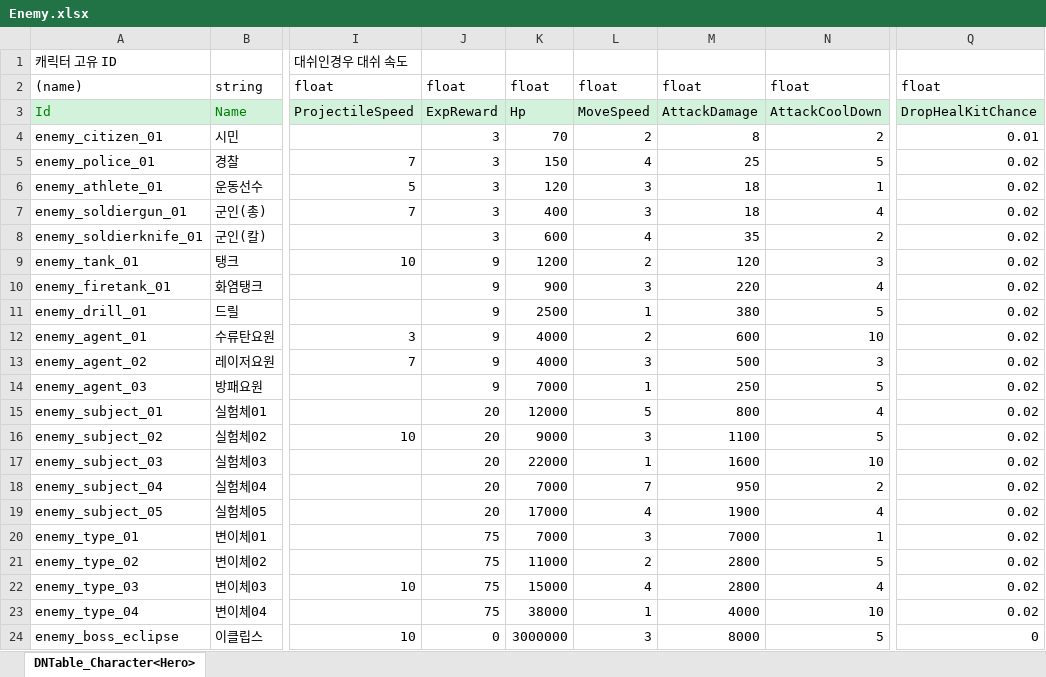
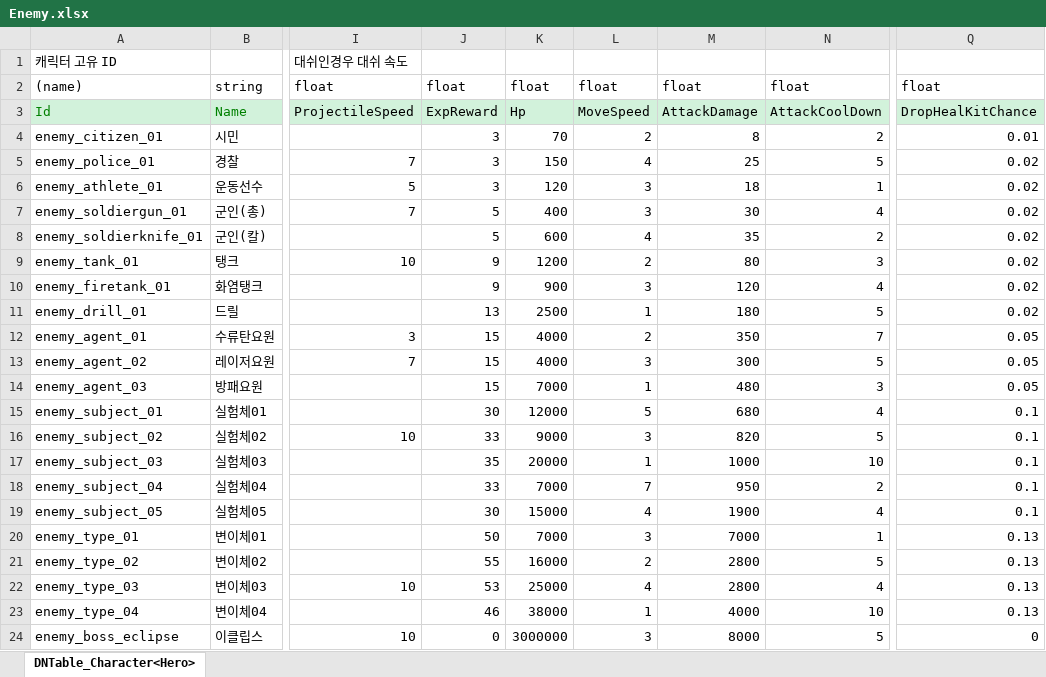
Before and after one commit to AxoSym2/2DMainProject, an Excel workbook: JsonConverter/ExcelFiles/Enemy.xlsx, sheet DNTable_Character<Hero>, drawn as a sheet; only a part is shown, gaps mark what is left out; values as stored, in another font and other column widths than the file's, no borders; the diff names each change by its address in the sheet, - before the commit and + after, or states it on an @@ line.

```diff
--- a/JsonConverter/ExcelFiles/Enemy.xlsx (sheet DNTable_Character<Hero>)
+++ b/JsonConverter/ExcelFiles/Enemy.xlsx (sheet DNTable_Character<Hero>)
-J7:J8: 3
+J7:J8: 5
-M7: 18
+M7: 30
-M9: 120
+M9: 80
-M10: 220
+M10: 120
-J11: 9
+J11: 13
-M11: 380
+M11: 180
-J12:J14: 9
+J12:J14: 15
-M12: 600
+M12: 350
-N12: 10
+N12: 7
-Q12:Q14: 0.02
+Q12:Q14: 0.05
-M13: 500
+M13: 300
-N13: 3
+N13: 5
-M14: 250
+M14: 480
-N14: 5
+N14: 3
-J15: 20
+J15: 30
-M15: 800
+M15: 680
-Q15:Q19: 0.02
+Q15:Q19: 0.1
-J16: 20
+J16: 33
-M16: 1100
+M16: 820
-J17: 20
+J17: 35
-K17: 22000
+K17: 20000
-M17: 1600
+M17: 1000
-J18: 20
+J18: 33
-J19: 20
+J19: 30
-K19: 17000
+K19: 15000
-J20: 75
+J20: 50
-Q20:Q23: 0.02
+Q20:Q23: 0.13
-J21: 75
+J21: 55
-K21: 11000
+K21: 16000
-J22: 75
+J22: 53
-K22: 15000
+K22: 25000
-J23: 75
+J23: 46
```
Also changed, not shown: JsonConverter/ExcelFiles/Upgrade.xlsx, 3 other files.
